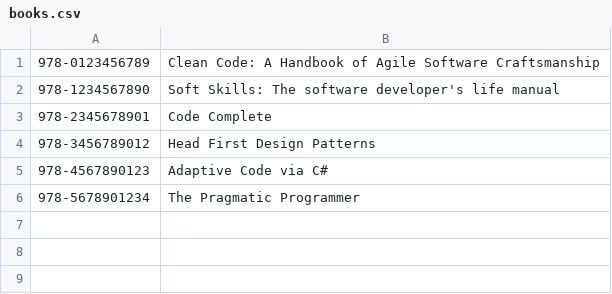
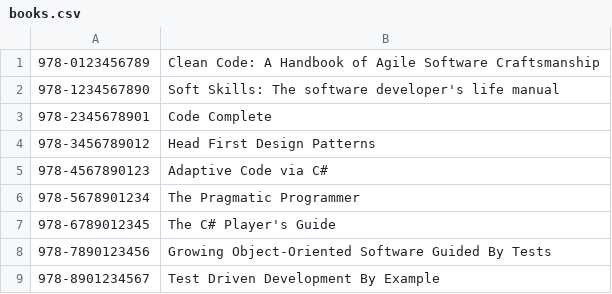
Before and after one commit to noeldiazro/py-books, a CSV file: books.csv, drawn as a sheet; the diff names each change by its address in the sheet, - before the commit and + after, or states it on an @@ line.

Commit message:
Add book use case added

```diff
--- a/books.csv
+++ b/books.csv
+row 7: 978-6789012345 | The C# Player's Guide
+row 8: 978-7890123456 | Growing Object-Oriented Software Guided By Tests
+row 9: 978-8901234567 | Test Driven Development By Example
```
Also changed, not shown: 5 other files.
